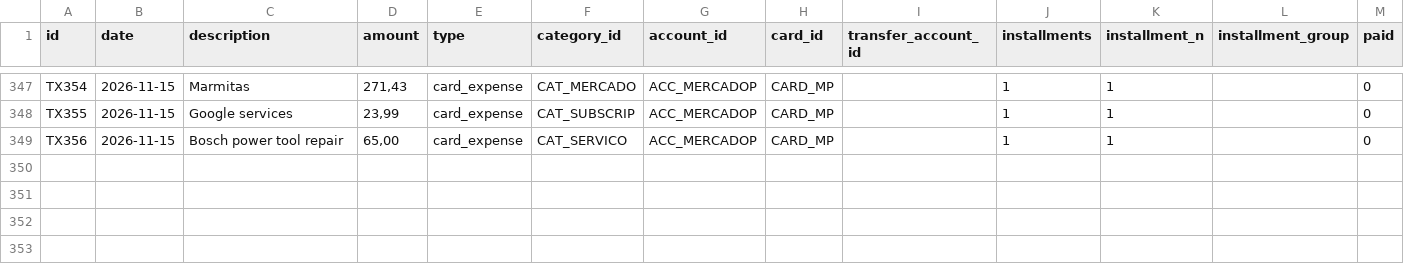
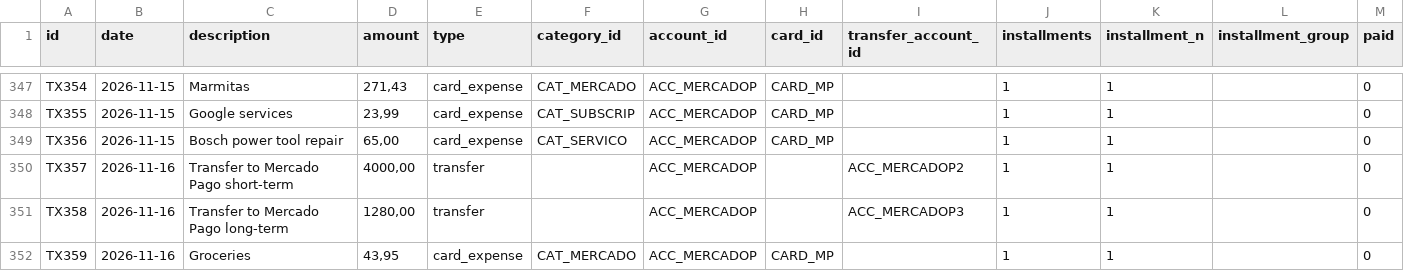
Before and after one commit to duducm2/scripts, a CSV file: finances/data/transactions.csv, drawn as a sheet; only a part is shown, gaps mark what is left out; the diff names each change by its address in the sheet, - before the commit and + after, or states it on an @@ line.

```diff
--- a/finances/data/transactions.csv
+++ b/finances/data/transactions.csv
+row 350: TX357 | 2026-11-16 | Transfer to Mercado Pago short-term | 4000,00 | transfer |  | ACC_MERCADOP |  | ACC_MERCADOP2 | 1 | 1 |  | 0
+row 351: TX358 | 2026-11-16 | Transfer to Mercado Pago long-term | 1280,00 | transfer |  | ACC_MERCADOP |  | ACC_MERCADOP3 | 1 | 1 |  | 0
+row 352: TX359 | 2026-11-16 | Groceries | 43,95 | card_expense | CAT_MERCADO | ACC_MERCADOP | CARD_MP |  | 1 | 1 |  | 0
```
Also changed, not shown: finances/data/accounts.csv, finances/data/budgets.csv, 3 other files.
